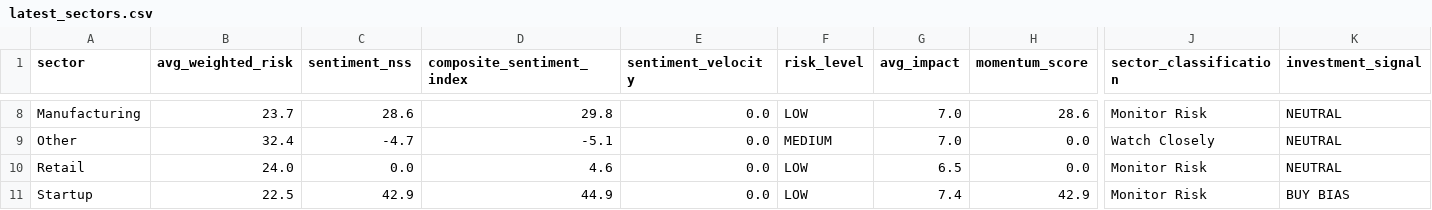
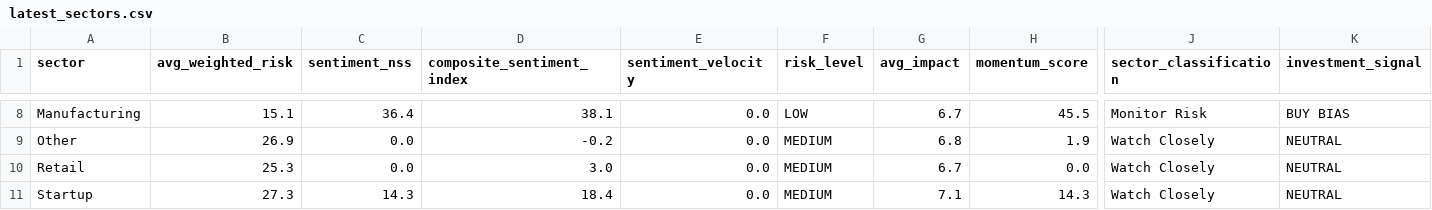
Before and after one commit to SatyamSk/MarketPulseAIData, a CSV file: latest_sectors.csv, drawn as a sheet; only a part is shown, gaps mark what is left out; the diff covers the shown part only; the diff names each change by its address in the sheet, - before the commit and + after, or states it on an @@ line.

Commit message:
Update sectors 2026-03-21T19:03:54.737536+05:30

```diff
--- a/latest_sectors.csv
+++ b/latest_sectors.csv
-B8 (avg_weighted_risk): 23.7
+B8 (avg_weighted_risk): 15.1
-C8 (sentiment_nss): 28.6
+C8 (sentiment_nss): 36.4
-D8 (composite_sentiment_index): 29.8
+D8 (composite_sentiment_index): 38.1
-G8 (avg_impact): 7.0
+G8 (avg_impact): 6.7
-H8 (momentum_score): 28.6
+H8 (momentum_score): 45.5
-K8 (investment_signal): NEUTRAL
+K8 (investment_signal): BUY BIAS
-B9 (avg_weighted_risk): 32.4
+B9 (avg_weighted_risk): 26.9
-C9 (sentiment_nss): -4.7
+C9 (sentiment_nss): 0.0
-D9 (composite_sentiment_index): -5.1
+D9 (composite_sentiment_index): -0.2
-G9 (avg_impact): 7.0
+G9 (avg_impact): 6.8
-H9 (momentum_score): 0.0
+H9 (momentum_score): 1.9
-B10 (avg_weighted_risk): 24.0
+B10 (avg_weighted_risk): 25.3
-D10 (composite_sentiment_index): 4.6
+D10 (composite_sentiment_index): 3.0
-F10:F11 (risk_level): LOW
+F10:F11 (risk_level): MEDIUM
-G10 (avg_impact): 6.5
+G10 (avg_impact): 6.7
-J10:J11 (sector_classification): Monitor Risk
+J10:J11 (sector_classification): Watch Closely
-B11 (avg_weighted_risk): 22.5
+B11 (avg_weighted_risk): 27.3
-C11 (sentiment_nss): 42.9
+C11 (sentiment_nss): 14.3
-D11 (composite_sentiment_index): 44.9
+D11 (composite_sentiment_index): 18.4
-G11 (avg_impact): 7.4
+G11 (avg_impact): 7.1
-H11 (momentum_score): 42.9
+H11 (momentum_score): 14.3
-K11 (investment_signal): BUY BIAS
+K11 (investment_signal): NEUTRAL
```
Also changed, not shown: 28 edited cells elsewhere in this file.
